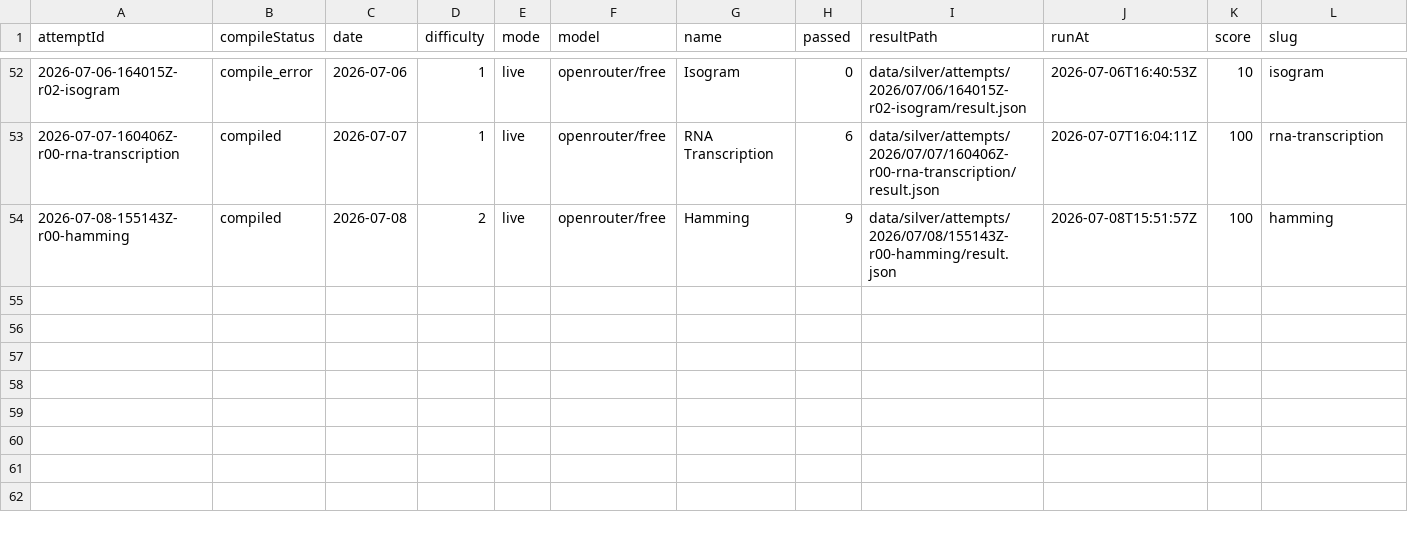
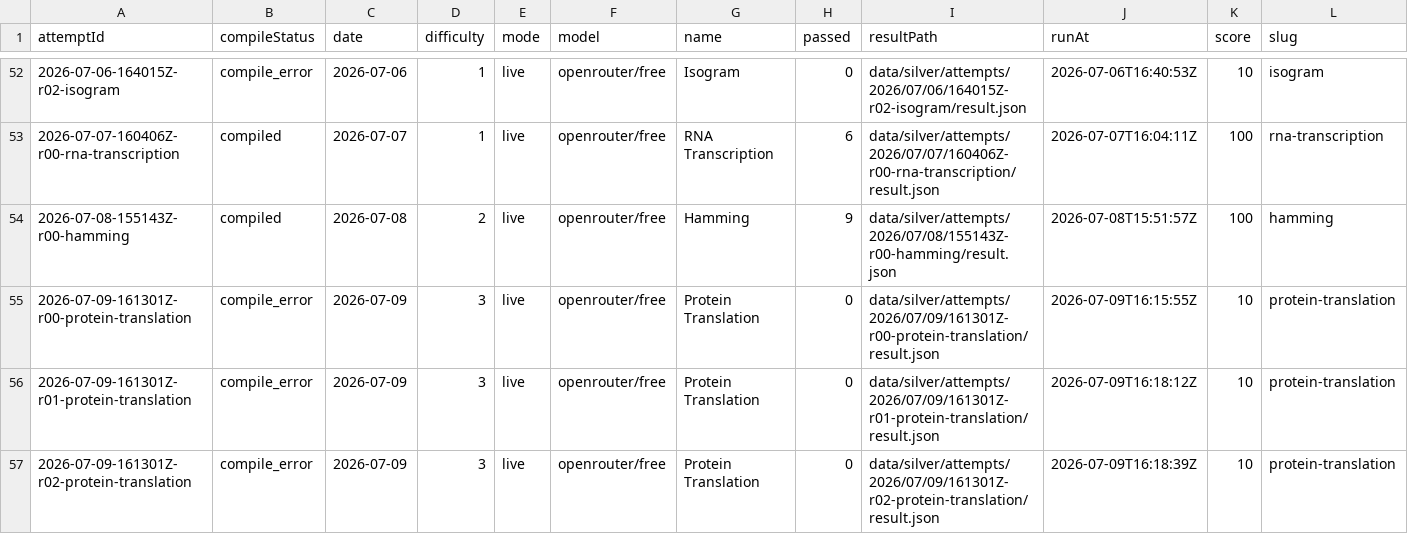
Before and after one commit to s04/zigsyphus, a CSV file: data/gold/runs.csv, drawn as a sheet; only a part is shown, gaps mark what is left out; rows hold the shown columns only; the diff names each change by its address in the sheet, - before the commit and + after, or states it on an @@ line.

```diff
--- a/data/gold/runs.csv
+++ b/data/gold/runs.csv
+row 55: 2026-07-09-161301Z-r00-protein-translation | compile_error | 2026-07-09 | 3 | live | openrouter/free | Protein Translation | 0 | data/silver/attempts/2026/07/09/161301Z-r00-protein-translation/result.json | 2026-07-09T16:15:55Z | 10 | protein-translation
+row 56: 2026-07-09-161301Z-r01-protein-translation | compile_error | 2026-07-09 | 3 | live | openrouter/free | Protein Translation | 0 | data/silver/attempts/2026/07/09/161301Z-r01-protein-translation/result.json | 2026-07-09T16:18:12Z | 10 | protein-translation
+row 57: 2026-07-09-161301Z-r02-protein-translation | compile_error | 2026-07-09 | 3 | live | openrouter/free | Protein Translation | 0 | data/silver/attempts/2026/07/09/161301Z-r02-protein-translation/result.json | 2026-07-09T16:18:39Z | 10 | protein-translation
```
Also changed, not shown: 15 other files.
